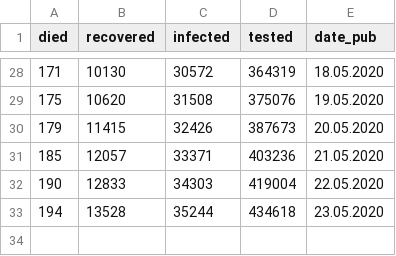
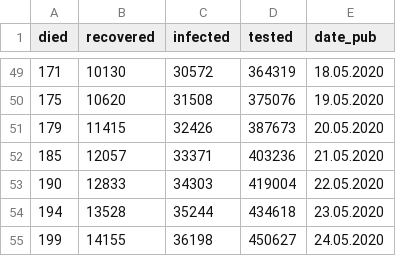
Before and after one commit to opendataby/stopcovid-19, a CSV file: stopcovid_data.csv, drawn as a sheet; only a part is shown, gaps mark what is left out; the diff covers the shown part only; the diff names each change by its address in the sheet, - before the commit and + after, or states it on an @@ line.

```diff
--- a/stopcovid_data.csv
+++ b/stopcovid_data.csv
+row 55: 199 | 14155 | 36198 | 450627 | 24.05.2020
```
Also changed, not shown: 21 added rows elsewhere in this file, 2 other files.
